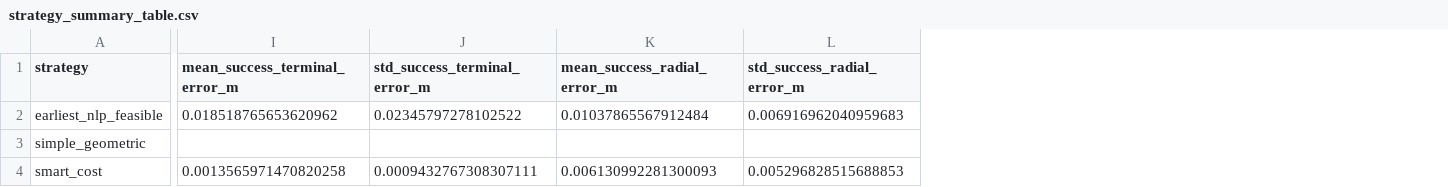
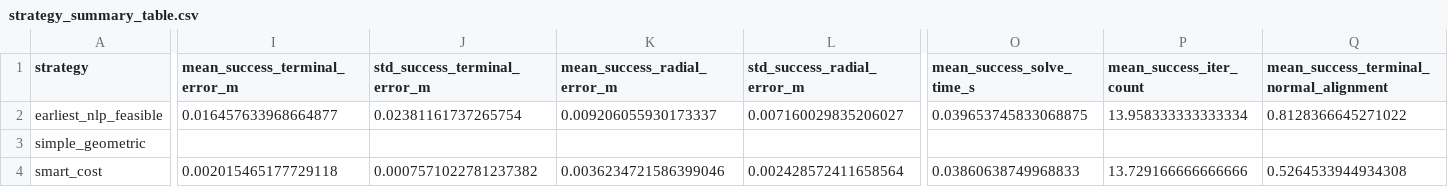
Before and after one commit to linenmin/Robotics_Enmin_Kaixi, a CSV file: Project/outputs/high_score/strategy_summary_table.csv, drawn as a sheet; only a part is shown, gaps mark what is left out; the diff covers the shown part only; the diff names each change by its address in the sheet, - before the commit and + after, or states it on an @@ line.

```diff
--- a/Project/outputs/high_score/strategy_summary_table.csv
+++ b/Project/outputs/high_score/strategy_summary_table.csv
+column O (mean_success_solve_time_s), rows 2-4: 0.039653745833068875 |  | 0.03860638749968833
+column P (mean_success_iter_count), rows 2-4: 13.958333333333334 |  | 13.729166666666666
+column Q, rows 1-4: mean_success_terminal_normal_alignment | 0.8128366645271022 |  | 0.5264533944934308
-I2 (mean_success_terminal_error_m): 0.018518765653620962
+I2 (mean_success_terminal_error_m): 0.016457633968664877
-J2 (std_success_terminal_error_m): 0.02345797278102522
+J2 (std_success_terminal_error_m): 0.02381161737265754
-K2 (mean_success_radial_error_m): 0.01037865567912484
+K2 (mean_success_radial_error_m): 0.009206055930173337
-L2 (std_success_radial_error_m): 0.006916962040959683
+L2 (std_success_radial_error_m): 0.007160029835206027
-I4 (mean_success_terminal_error_m): 0.0013565971470820258
+I4 (mean_success_terminal_error_m): 0.002015465177729118
-J4 (std_success_terminal_error_m): 0.0009432767308307111
+J4 (std_success_terminal_error_m): 0.0007571022781237382
-K4 (mean_success_radial_error_m): 0.006130992281300093
+K4 (mean_success_radial_error_m): 0.0036234721586399046
-L4 (std_success_radial_error_m): 0.005296828515688853
+L4 (std_success_radial_error_m): 0.002428572411658564
```
Also changed, not shown: 12 edited cells elsewhere in this file, Project/outputs/high_score/seed_0_benchmark/strategy_summary_table.csv, 21 other files.
